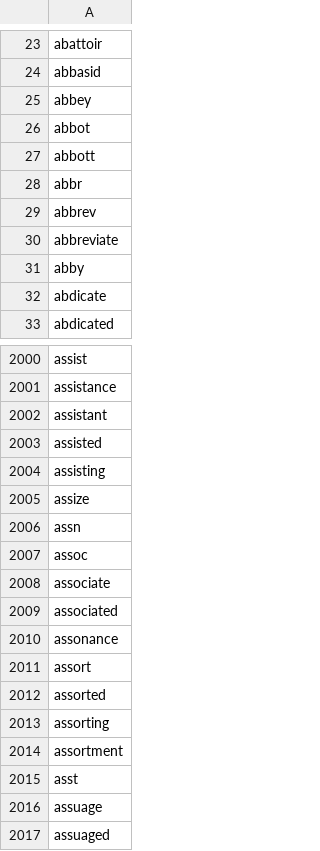
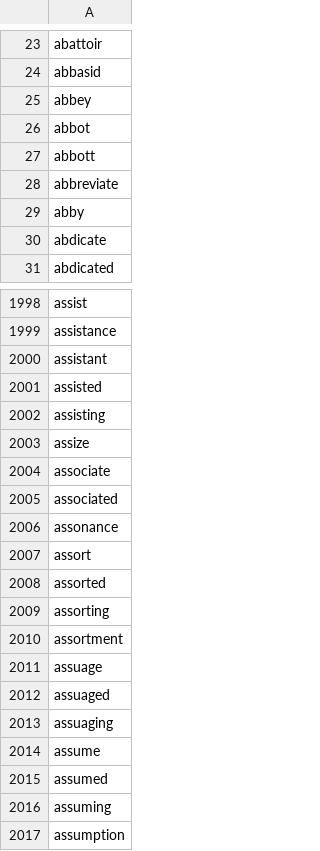
Before and after one commit to cvcpatton/anagram-generator, a CSV file: words.csv, drawn as a sheet; only a part is shown, gaps mark what is left out; the shorter side is filled out with more unchanged rows.

Commit message:
Update words.csv

```diff
--- a/words.csv
+++ b/words.csv
@@ -27,4 +27,2 @@ abbot
 abbott
-abbr
-abbrev
 abbreviate
@@ -2005,4 +2003,2 @@ assisting
 assize
-assn
-assoc
 associate
@@ -2014,3 +2010,2 @@ assorting
 assortment
-asst
 assuage
```
